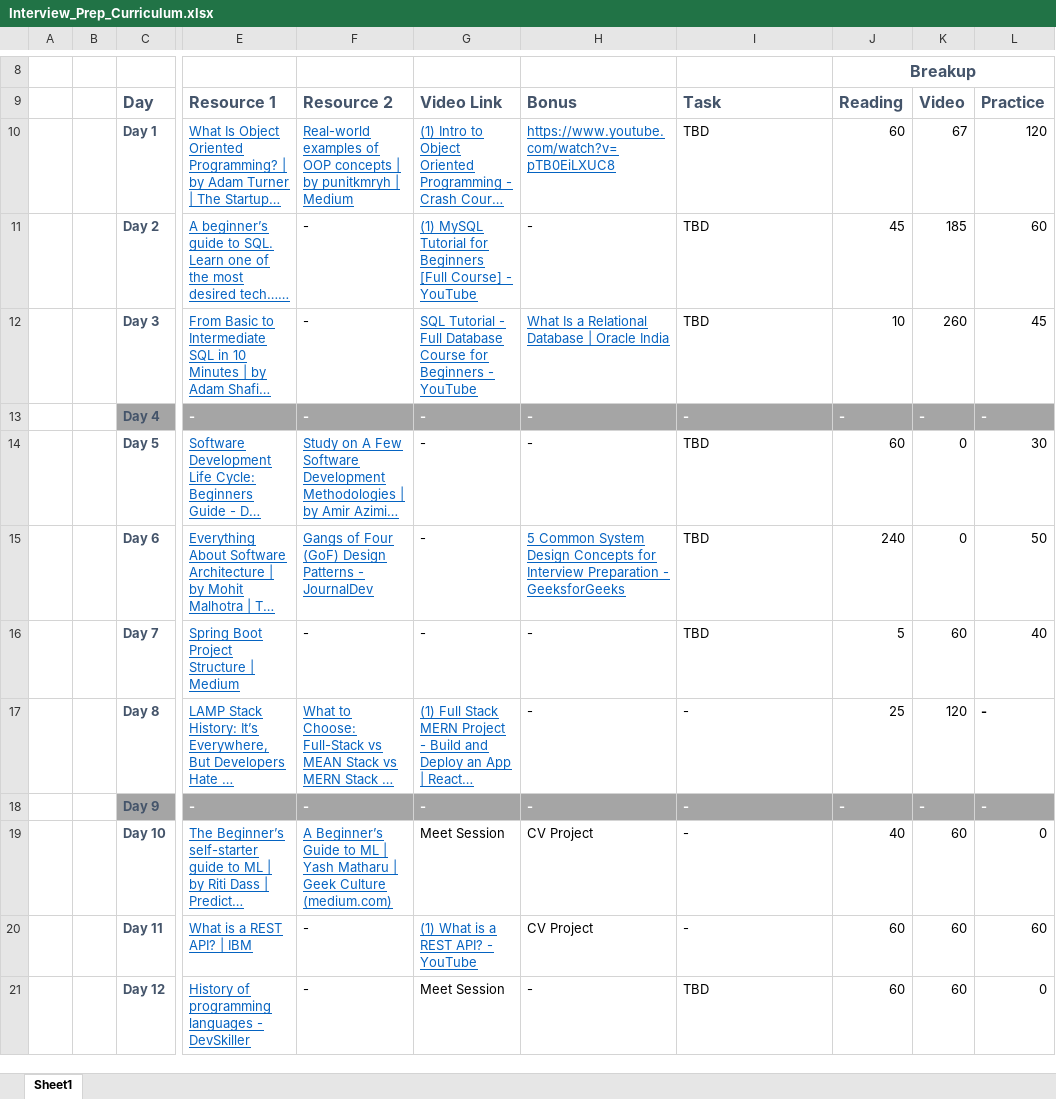
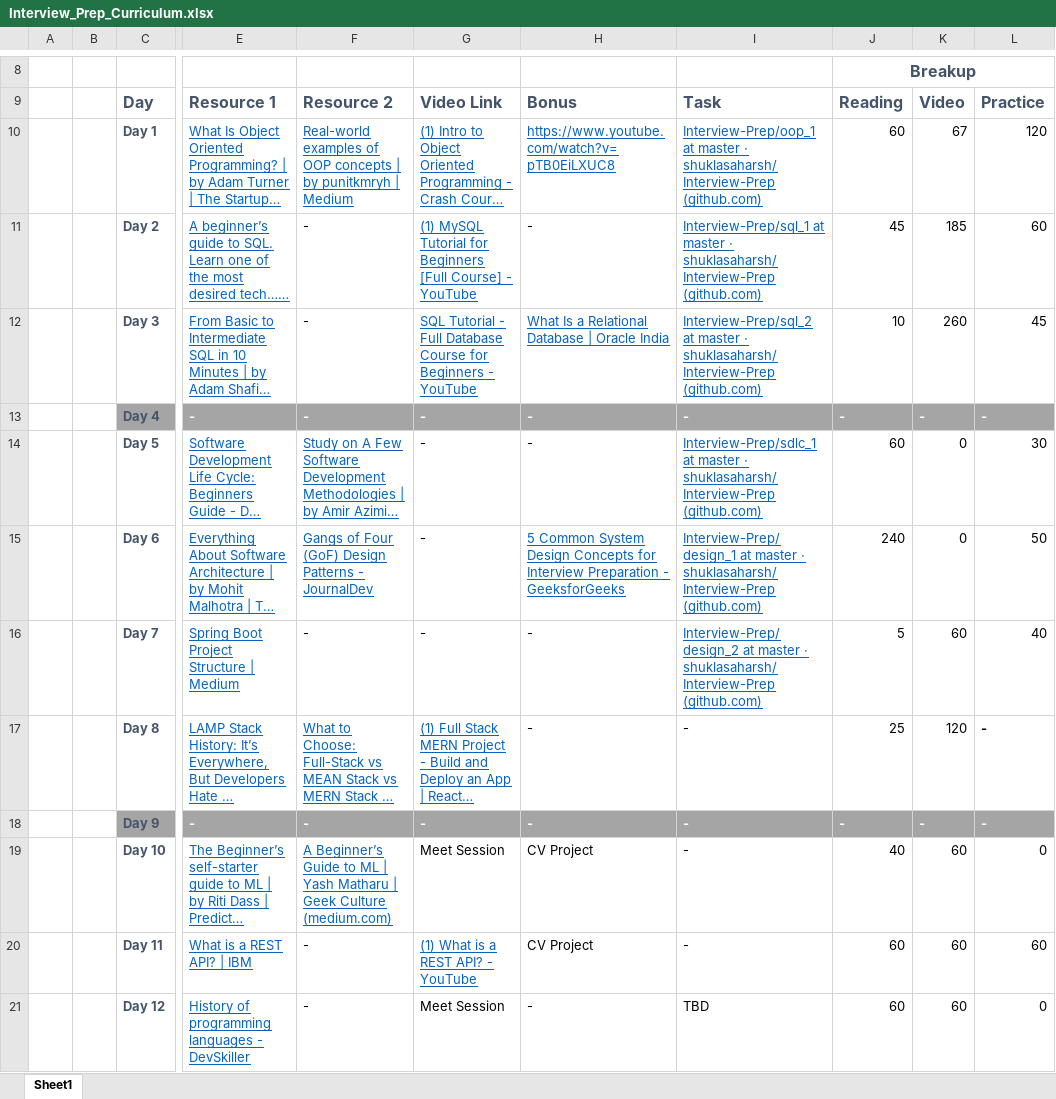
Before and after one commit to shuklasaharsh/Interview-Prep, an Excel workbook: Interview_Prep_Curriculum.xlsx, sheet Sheet1, drawn as a sheet; only a part is shown, gaps mark what is left out; long unchanged cells end in …; values as stored, in another font and other column widths than the file's, no borders; the diff names each change by its address in the sheet, - before the commit and + after, or states it on an @@ line.

Commit message:
Update curriculum

```diff
--- a/Interview_Prep_Curriculum.xlsx (sheet Sheet1)
+++ b/Interview_Prep_Curriculum.xlsx (sheet Sheet1)
-I10: TBD
+I10: Interview-Prep/oop_1 at master · shuklasaharsh/Interview-Prep (github.com)
@@ I10:I12 underline: off → on, text colour: black → #0563C1 @@
-I11: TBD
+I11: Interview-Prep/sql_1 at master · shuklasaharsh/Interview-Prep (github.com)
-I12: TBD
+I12: Interview-Prep/sql_2 at master · shuklasaharsh/Interview-Prep (github.com)
-I14: TBD
+I14: Interview-Prep/sdlc_1 at master · shuklasaharsh/Interview-Prep (github.com)
@@ I14:I16 underline: off → on, text colour: black → #0563C1 @@
-I15: TBD
+I15: Interview-Prep/design_1 at master · shuklasaharsh/Interview-Prep (github.com)
-I16: TBD
+I16: Interview-Prep/design_2 at master · shuklasaharsh/Interview-Prep (github.com)
```
